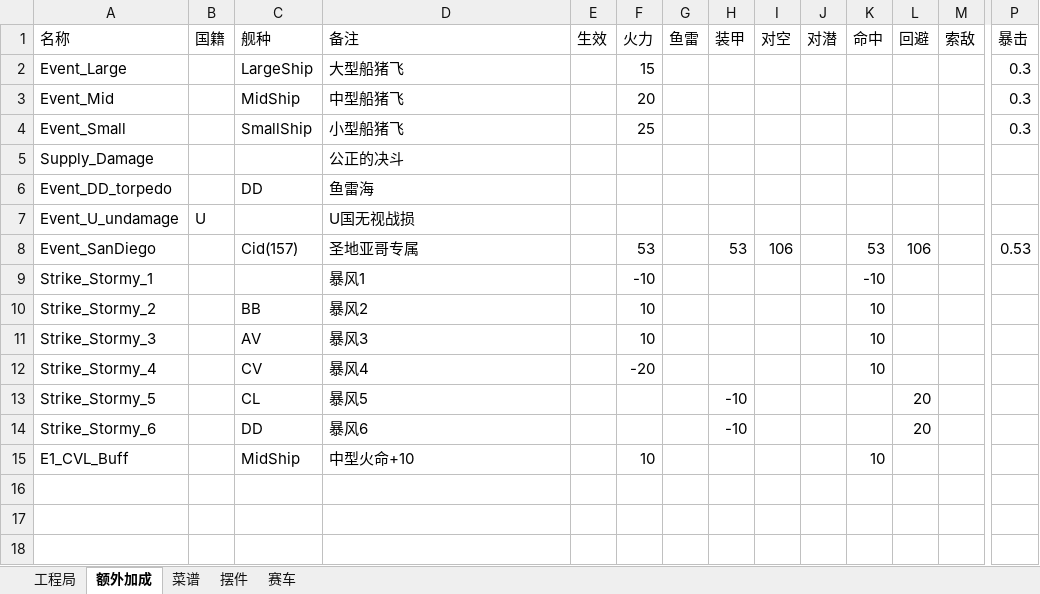
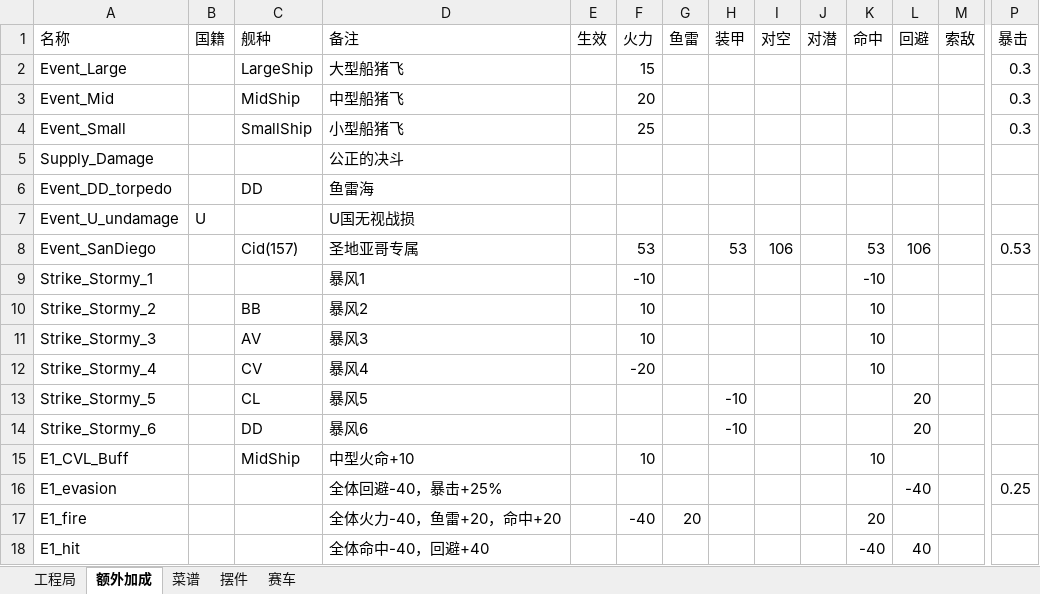
Before and after one commit to toppio/WSGR_simulation, an Excel workbook: depend/environment/environment.xlsx, sheet 额外加成, drawn as a sheet; only a part is shown, gaps mark what is left out; values as stored, in another font and other column widths than the file's, no borders; rows hold the shown columns only; the diff names each change by its address in the sheet, - before the commit and + after, or states it on an @@ line.

```diff
--- a/depend/environment/environment.xlsx (sheet 额外加成)
+++ b/depend/environment/environment.xlsx (sheet 额外加成)
+row 16: E1_evasion |  |  | 全体回避-40，暴击+25% |  |  |  |  |  |  |  | -40 |  | 0.25
+row 17: E1_fire |  |  | 全体火力-40，鱼雷+20，命中+20 |  | -40 | 20 |  |  |  | 20
+row 18: E1_hit |  |  | 全体命中-40，回避+40 |  |  |  |  |  |  | -40 | 40
```
Also changed, not shown: depend/ship/database.xlsx, 6 other files.
